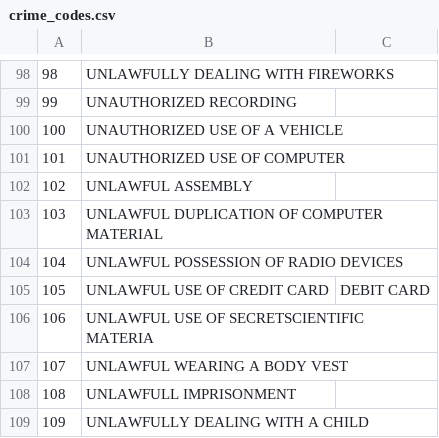
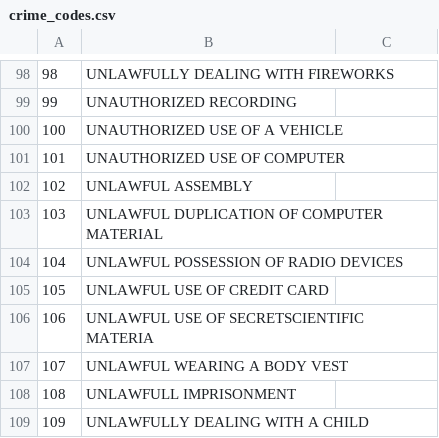
Before and after one commit to DBNess/nyclu, a CSV file: crime_codes.csv, drawn as a sheet; only a part is shown, gaps mark what is left out.

Commit message:
fix bad rows to support postgres copy from csv

```diff
--- a/crime_codes.csv
+++ b/crime_codes.csv
@@ -104,3 +104,3 @@
 104, UNLAWFUL POSSESSION OF RADIO DEVICES
-105, UNLAWFUL USE OF CREDIT CARD, DEBIT CARD
+105, UNLAWFUL USE OF CREDIT CARD
 106, UNLAWFUL USE OF SECRETSCIENTIFIC MATERIA
```
